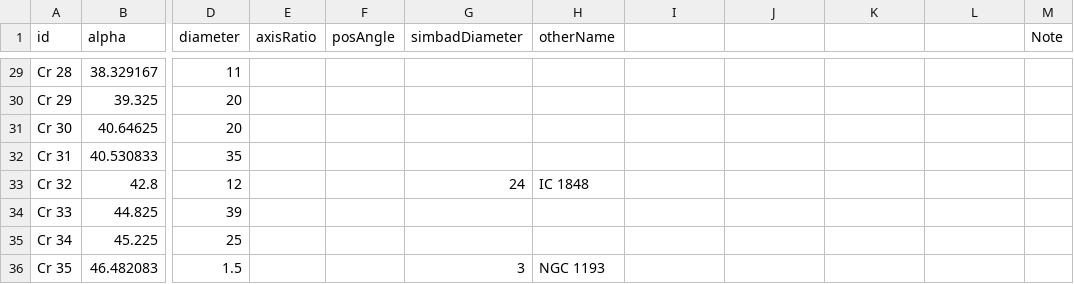
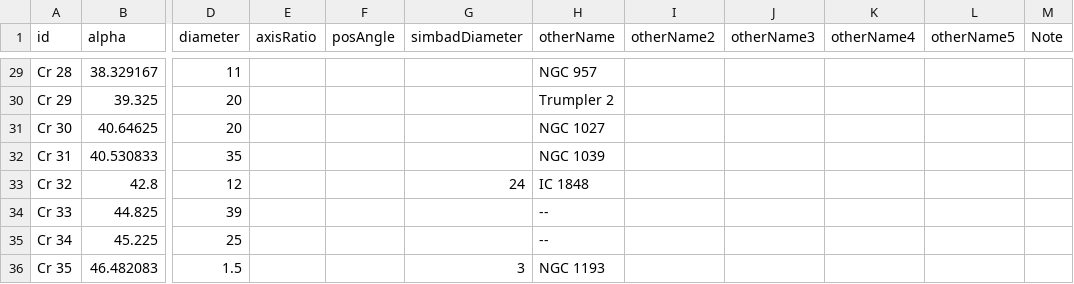
Before and after one commit to scottstirling/AnnotateImageExt, a CSV file: src/scripts/AnnotateImageExt/ext/catalogs/Collinder-Open-Clusters-1931-for-PixInsight.csv, drawn as a sheet; only a part is shown, gaps mark what is left out; the diff covers the shown part only; the diff names each change by its address in the sheet, - before the commit and + after, or states it on an @@ line.

```diff
--- a/src/scripts/AnnotateImageExt/ext/catalogs/Collinder-Open-Clusters-1931-for-PixInsight.csv
+++ b/src/scripts/AnnotateImageExt/ext/catalogs/Collinder-Open-Clusters-1931-for-PixInsight.csv
-I1: (empty)
+I1: otherName2
-J1: (empty)
+J1: otherName3
-K1: (empty)
+K1: otherName4
-L1: (empty)
+L1: otherName5
-H29 (otherName): (empty)
+H29 (otherName): NGC 957
-H30 (otherName): (empty)
+H30 (otherName): Trumpler 2
-H31 (otherName): (empty)
+H31 (otherName): NGC 1027
-H32 (otherName): (empty)
+H32 (otherName): NGC 1039
-H34:H35 (otherName): (empty)
+H34:H35 (otherName): --
```
Also changed, not shown: 1 added row and 148 edited cells elsewhere in this file, src/scripts/AnnotateImageExt/ext/catalogs/Melotte_starclusters-1915-for_PixInsight.csv.
